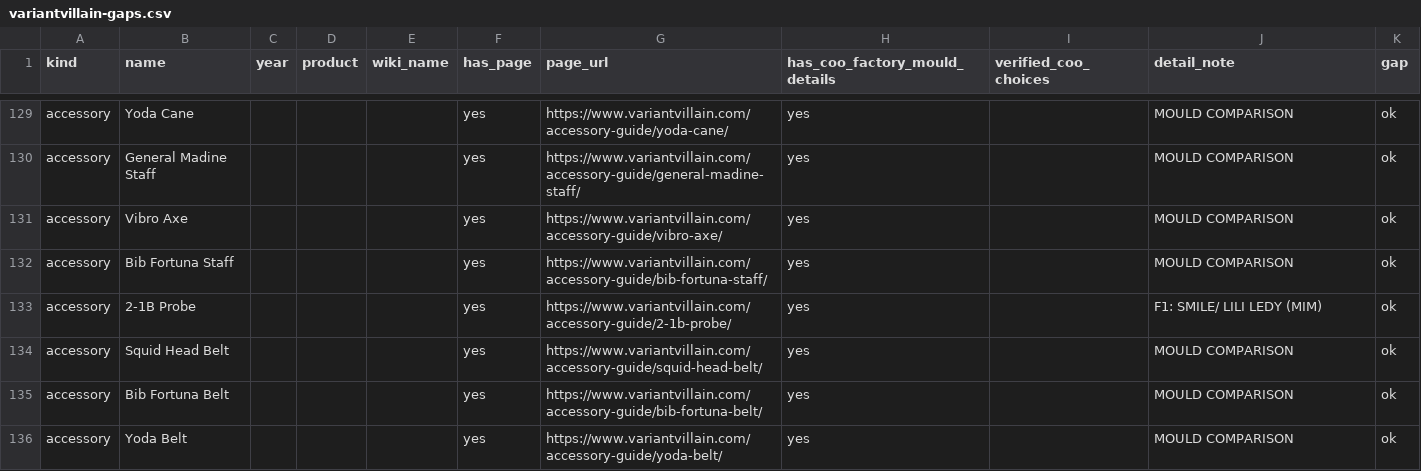
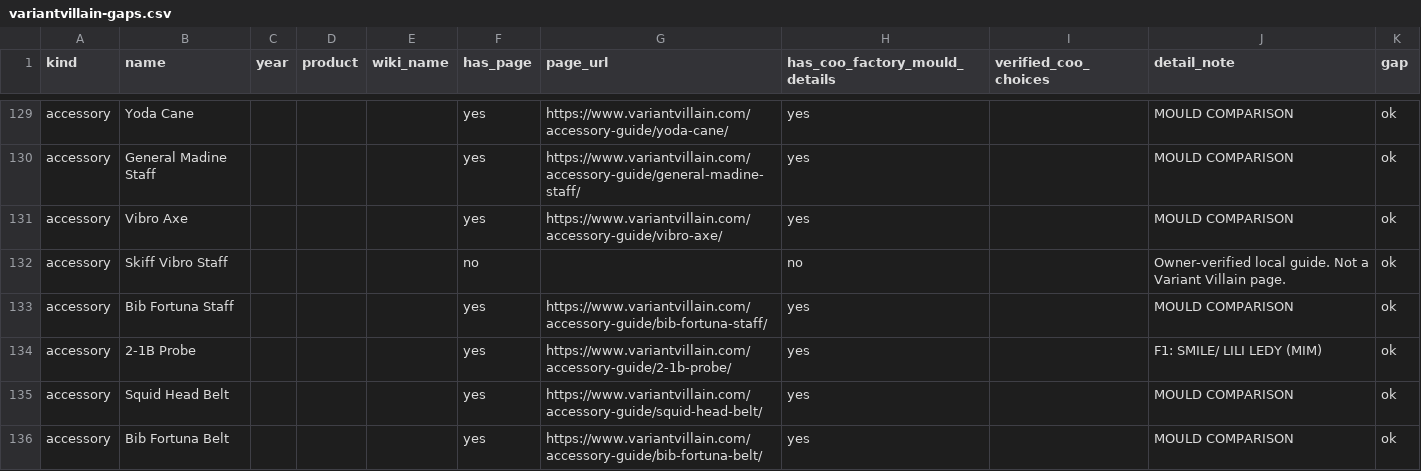
Before and after one commit to WG75/kenner-guide, a CSV file: docs/variantvillain-gaps.csv, drawn as a sheet; only a part is shown, gaps mark what is left out; the shorter side is filled out with more unchanged rows; the diff covers the shown part only.

```diff
--- a/docs/variantvillain-gaps.csv
+++ b/docs/variantvillain-gaps.csv
@@ -131,2 +131,3 @@ accessory,General Madine Staff,,,,yes,https://www.variantvillain.com/accessory-g
 accessory,Vibro Axe,,,,yes,https://www.variantvillain.com/accessory-guide/vibro-axe/,yes,,MOULD COMPARISON,ok
+accessory,Skiff Vibro Staff,,,,no,,no,,Owner-verified local guide. Not a Variant Villain page.,ok
 accessory,Bib Fortuna Staff,,,,yes,https://www.variantvillain.com/accessory-guide/bib-fortuna-staff/,yes,,MOULD COMPARISON,ok
```
Also changed, not shown: 3 removed rows elsewhere in this file, 14 other files.
